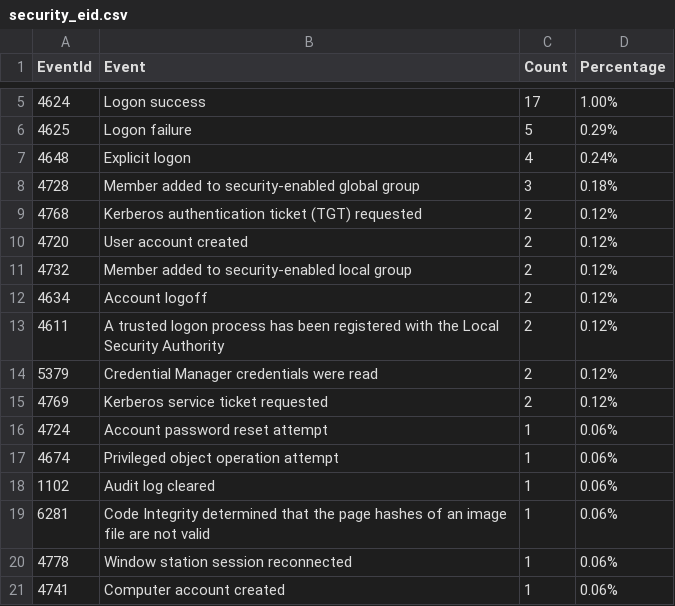
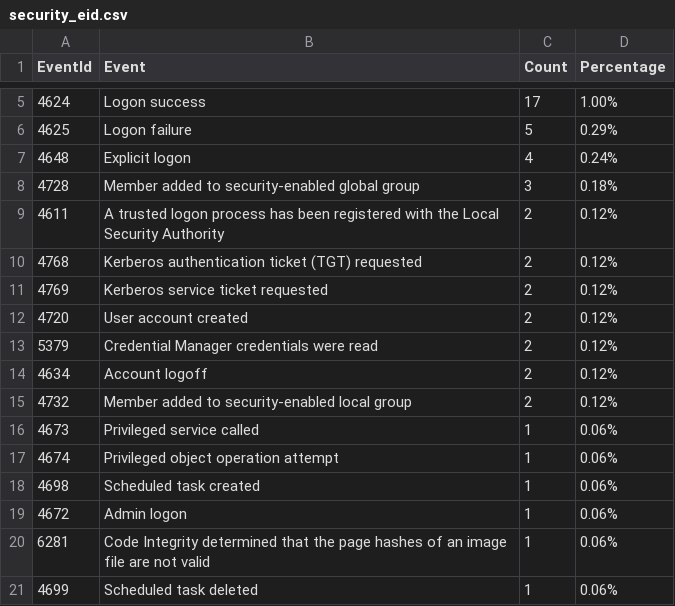
Before and after one commit to fukusuket/InvestigateWindowsLogSetting, a CSV file: security_eid.csv, drawn as a sheet; only a part is shown, gaps mark what is left out.

```diff
--- a/security_eid.csv
+++ b/security_eid.csv
@@ -8,14 +8,14 @@ EventId,Event,Count,Percentage
 4728,Member added to security-enabled global group,3,0.18%
+4611,A trusted logon process has been registered with the Local Security Authority,2,0.12%
 4768,Kerberos authentication ticket (TGT) requested,2,0.12%
+4769,Kerberos service ticket requested,2,0.12%
 4720,User account created,2,0.12%
+5379,Credential Manager credentials were read,2,0.12%
+4634,Account logoff,2,0.12%
 4732,Member added to security-enabled local group,2,0.12%
-4634,Account logoff,2,0.12%
-4611,A trusted logon process has been registered with the Local Security Authority,2,0.12%
-5379,Credential Manager credentials were read,2,0.12%
-4769,Kerberos service ticket requested,2,0.12%
-4724,Account password reset attempt,1,0.06%
+4673,Privileged service called,1,0.06%
 4674,Privileged object operation attempt,1,0.06%
-1102,Audit log cleared,1,0.06%
+4698,Scheduled task created,1,0.06%
+4672,Admin logon,1,0.06%
 6281,Code Integrity determined that the page hashes of an image file are not valid ,1,0.06%
-4778,Window station session reconnected,1,0.06%
-4741,Computer account created,1,0.06%
+4699,Scheduled task deleted,1,0.06%
```
Also changed, not shown: 3 other files.
